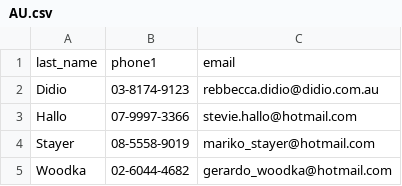
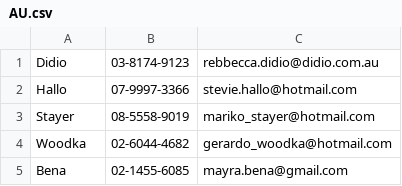
Before and after one commit to buzz324/Hashtable, a CSV file: src/AU.csv, drawn as a sheet; only a part is shown; the shorter side is filled out with more unchanged rows; the diff names each change by its address in the sheet, - before the commit and + after, or states it on an @@ line.

```diff
--- a/src/AU.csv
+++ b/src/AU.csv
-row 1: last_name | phone1 | email
```
Also changed, not shown: 6 other files.
